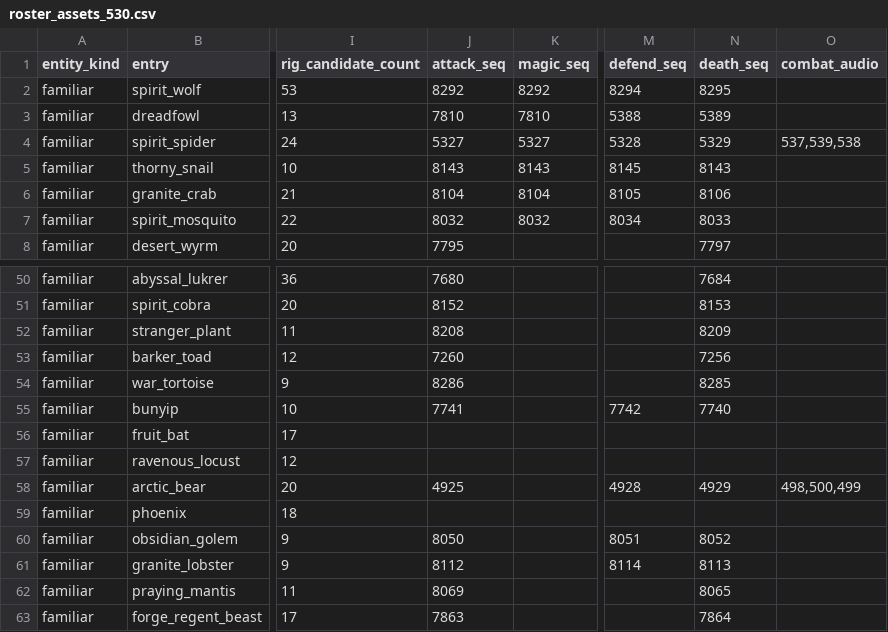
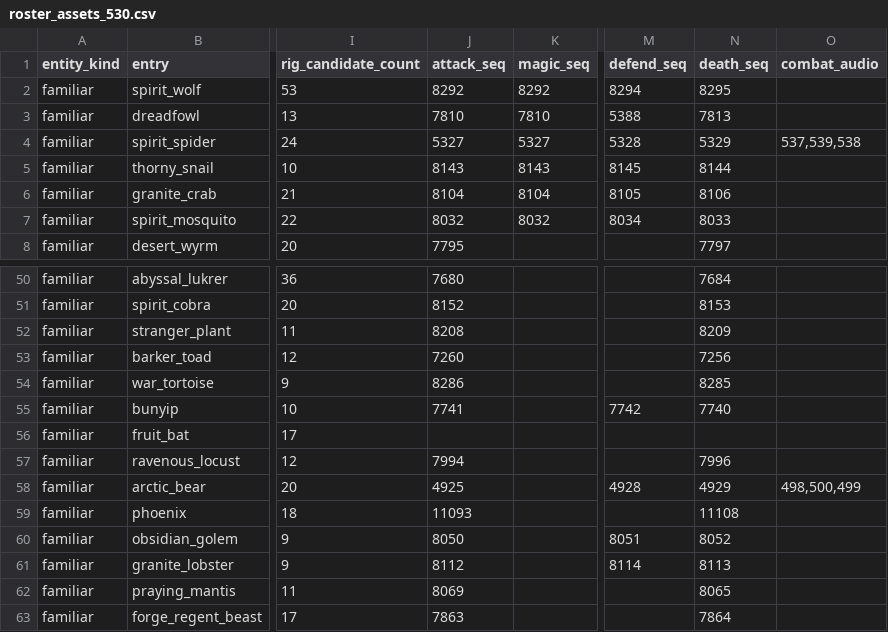
Before and after one commit to MRobertEvers/oldschool-clientc, a CSV file: docs/summoning_port/roster_assets_530.csv, drawn as a sheet; only a part is shown, gaps mark what is left out; the diff names each change by its address in the sheet, - before the commit and + after, or states it on an @@ line.

```diff
--- a/docs/summoning_port/roster_assets_530.csv
+++ b/docs/summoning_port/roster_assets_530.csv
-N3 (death_seq): 5389
+N3 (death_seq): 7813
-N5 (death_seq): 8143
+N5 (death_seq): 8144
-J57 (attack_seq): (empty)
+J57 (attack_seq): 7994
-N57 (death_seq): (empty)
+N57 (death_seq): 7996
-J59 (attack_seq): (empty)
+J59 (attack_seq): 11093
-N59 (death_seq): (empty)
+N59 (death_seq): 11108
```
Also changed, not shown: docs/summoning_port/familiar_normal_combat_530.csv, 8 other files.
